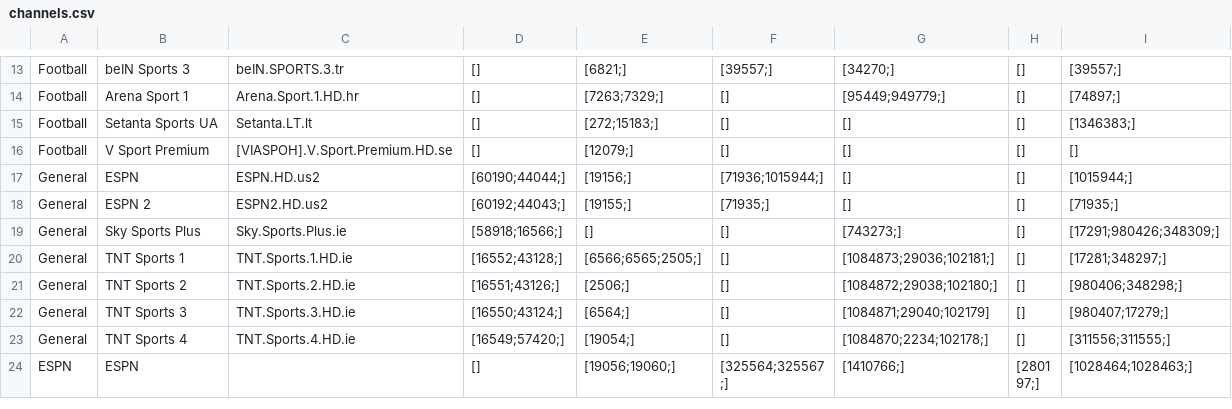
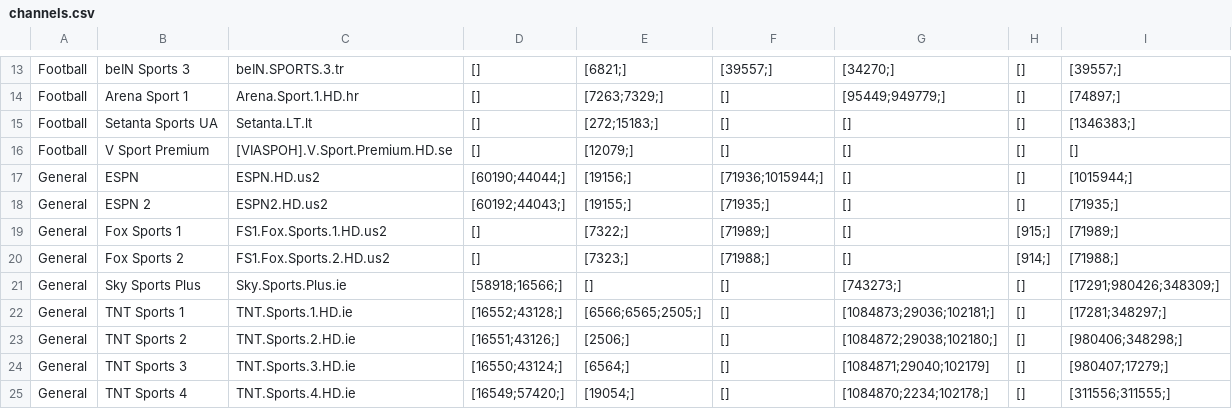
Before and after one commit to lamtung16/HashFunction, a CSV file: channels.csv, drawn as a sheet; only a part is shown, gaps mark what is left out; the shorter side is filled out with more unchanged rows.

```diff
--- a/channels.csv
+++ b/channels.csv
@@ -18,2 +18,4 @@ General,ESPN,ESPN.HD.us2,[60190;44044;],[19156;],[71936;1015944;],[],[],[1015944
 General,ESPN 2,ESPN2.HD.us2,[60192;44043;],[19155;],[71935;],[],[],[71935;]
+General,Fox Sports 1,FS1.Fox.Sports.1.HD.us2,[],[7322;],[71989;],[],[915;],[71989;]
+General,Fox Sports 2,FS1.Fox.Sports.2.HD.us2,[],[7323;],[71988;],[],[914;],[71988;]
 General,Sky Sports Plus,Sky.Sports.Plus.ie,[58918;16566;],[],[],[743273;],[],[17291;980426;348309;]
```
Also changed, not shown: 2 other files.
